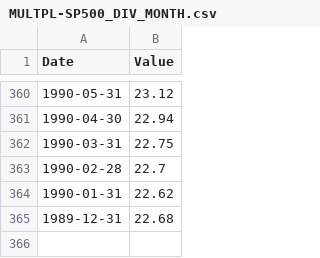
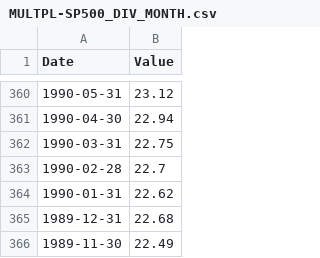
Before and after one commit to avishayAv/AI-Project, a CSV file: AI-Project/MULTPL-SP500_DIV_MONTH.csv, drawn as a sheet; only a part is shown, gaps mark what is left out; the diff names each change by its address in the sheet, - before the commit and + after, or states it on an @@ line.

```diff
--- a/AI-Project/MULTPL-SP500_DIV_MONTH.csv
+++ b/AI-Project/MULTPL-SP500_DIV_MONTH.csv
+row 366: 1989-11-30 | 22.49
```
Also changed, not shown: AI-Project/MULTPL-SHILLER_PE_RATIO_MONTH.csv, AI-Project/MULTPL-SP500_DIV_YIELD_MONTH.csv, 11 other files.
